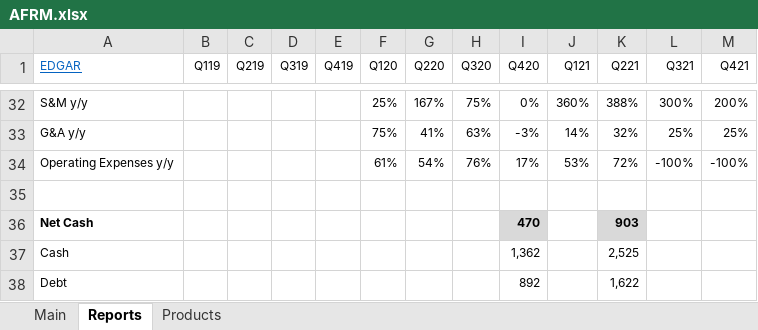
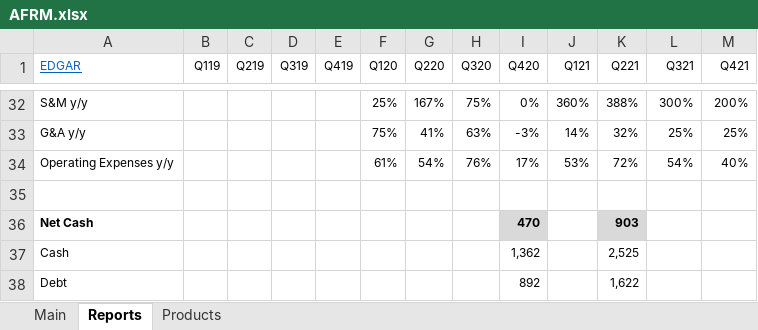
Before and after one commit to michaelsjoeberg/stocks, an Excel workbook: AFRM.xlsx, sheet Reports, drawn as a sheet; only a part is shown, gaps mark what is left out; values as stored, in another font and other column widths than the file's, no borders; charts and pictures not drawn; the diff covers the shown part only; the diff names each change by its address in the sheet, - before the commit and + after, or states it on an @@ line.

```diff
--- a/AFRM.xlsx (sheet Reports)
+++ b/AFRM.xlsx (sheet Reports)
-L34 (Q321): -100%
+L34 (Q321): 54%
-M34 (Q421): -100%
+M34 (Q421): 40%
```
Also changed, not shown: 29 edited cells and cell formats elsewhere in this sheet, sheet Main, formulas that keep their value.
